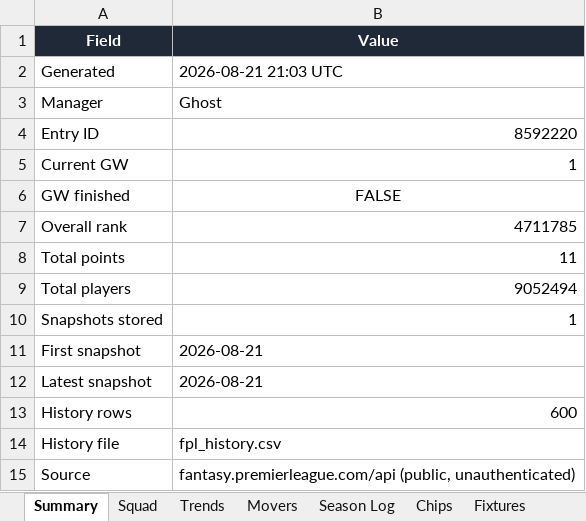
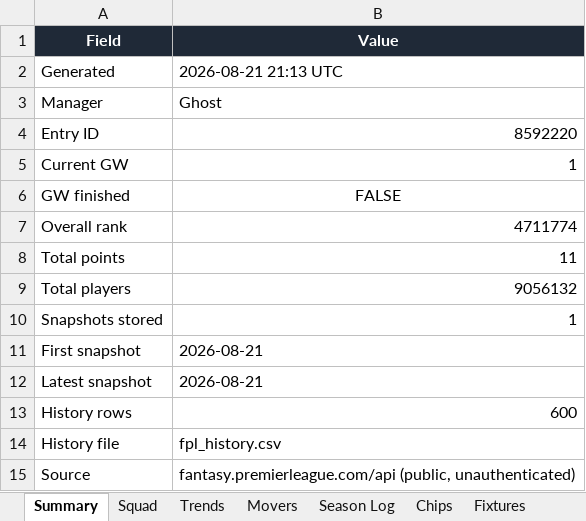
Before and after one commit to therealsammy/fpl, an Excel workbook: fpl_tracker.xlsx, sheet Summary, drawn as a sheet; values as stored, in another font and other column widths than the file's, no borders; the diff names each change by its address in the sheet, - before the commit and + after, or states it on an @@ line.

```diff
--- a/fpl_tracker.xlsx (sheet Summary)
+++ b/fpl_tracker.xlsx (sheet Summary)
-B2 (Value): 2026-08-21 21:03 UTC
+B2 (Value): 2026-08-21 21:13 UTC
-B7 (Value): 4711785
+B7 (Value): 4711774
-B9 (Value): 9052494
+B9 (Value): 9056132
```
Also changed, not shown: sheet All Players, sheet History, sheet Watchlist, 1 other file.
